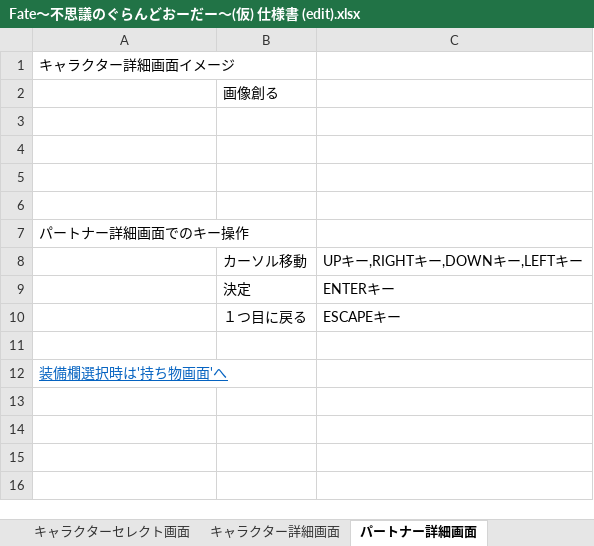
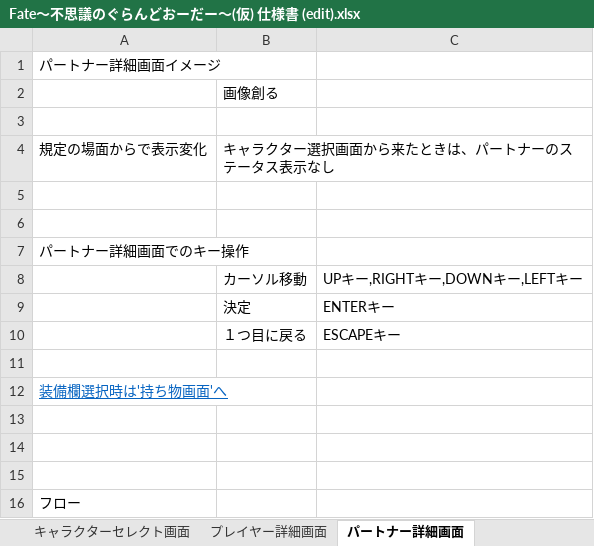
Before and after one commit to gozi200/Roguelike_Unity, an Excel workbook: Roguelike/仕様関係/Fate～不思議のぐらんどおーだー～(仮) 仕様書 (edit).xlsx, sheet パートナー詳細画面, drawn as a sheet; values as stored, in another font and other column widths than the file's, no borders; charts and pictures not drawn; the diff names each change by its address in the sheet, - before the commit and + after, or states it on an @@ line.

```diff
--- a/Roguelike/仕様関係/Fate～不思議のぐらんどおーだー～(仮) 仕様書 (edit).xlsx (sheet パートナー詳細画面)
+++ b/Roguelike/仕様関係/Fate～不思議のぐらんどおーだー～(仮) 仕様書 (edit).xlsx (sheet パートナー詳細画面)
-sheet tab: キャラクター詳細画面
+sheet tab: プレイヤー詳細画面
-A1: キャラクター詳細画面イメージ
+A1: パートナー詳細画面イメージ
-row 4: (empty)
+row 4: 規定の場面からで表示変化 | キャラクター選択画面から来たときは、パートナーのステータス表示なし
+row 13: (empty)
+row 14: (empty)
+row 15: (empty)
+row 16: フロー
```
Also changed, not shown: sheet 持ち物画面, sheet ゲーム設定画面, sheet ファストトラベル画面, sheet プレイヤー詳細画面, sheet キャラクターセレクト画面, sheet 錬金画面, 1 more sheet, charts or pictures, 14 other files.
